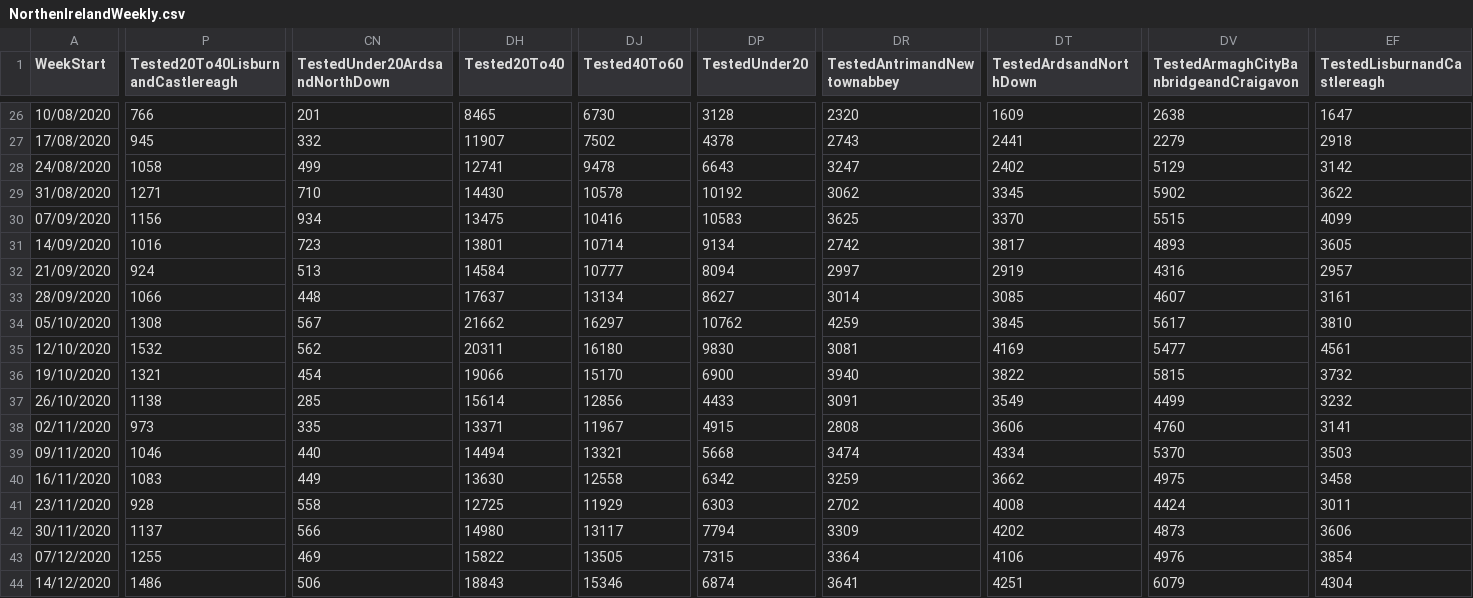
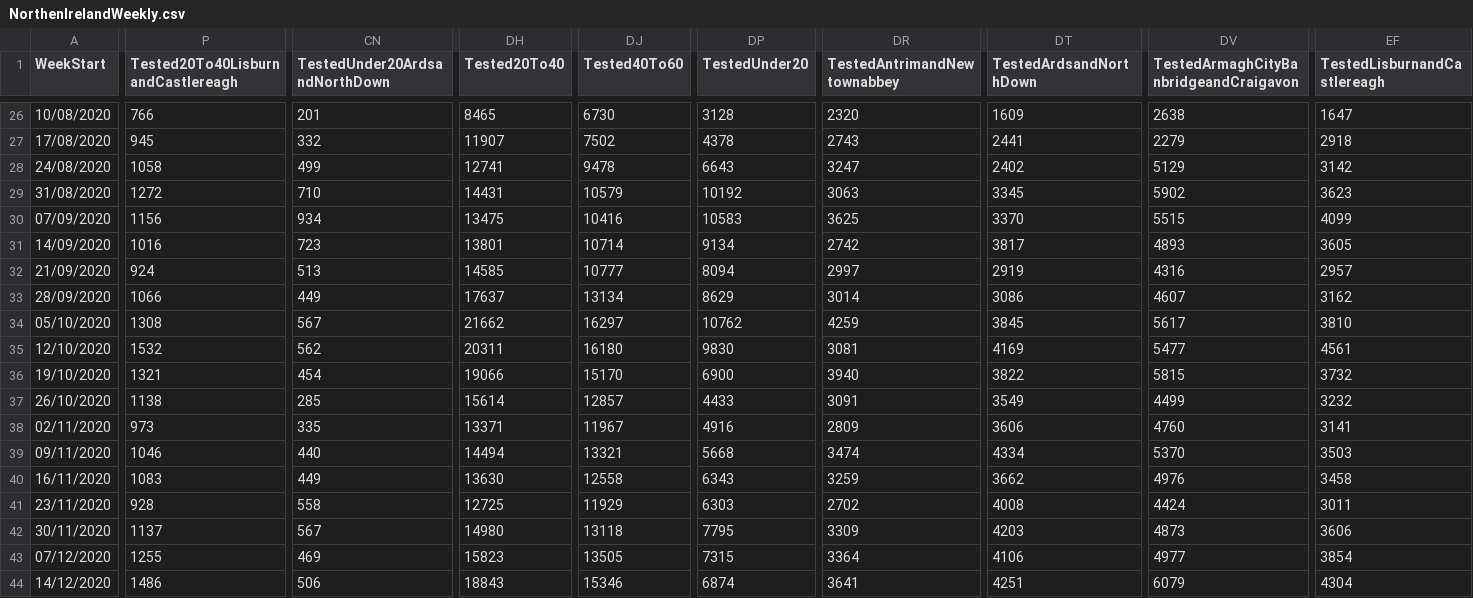
Before and after one commit to CatsAgainstCovid/IrelandCovidData, a CSV file: Outputs/NIDailyReports/NorthenIrelandWeekly.csv, drawn as a sheet; only a part is shown, gaps mark what is left out; the diff covers the shown part only; the diff names each change by its address in the sheet, - before the commit and + after, or states it on an @@ line.

Commit message:
Update

```diff
--- a/Outputs/NIDailyReports/NorthenIrelandWeekly.csv
+++ b/Outputs/NIDailyReports/NorthenIrelandWeekly.csv
-P29: 1271
+P29: 1272
-DH29 (Tested20To40): 14430
+DH29 (Tested20To40): 14431
-DJ29 (Tested40To60): 10578
+DJ29 (Tested40To60): 10579
-DR29 (TestedAntrimandNewtownabbey): 3062
+DR29 (TestedAntrimandNewtownabbey): 3063
-EF29 (TestedLisburnandCastlereagh): 3622
+EF29 (TestedLisburnandCastlereagh): 3623
-DH32 (Tested20To40): 14584
+DH32 (Tested20To40): 14585
-CN33 (TestedUnder20ArdsandNorthDown): 448
+CN33 (TestedUnder20ArdsandNorthDown): 449
-DP33 (TestedUnder20): 8627
+DP33 (TestedUnder20): 8629
-DT33 (TestedArdsandNorthDown): 3085
+DT33 (TestedArdsandNorthDown): 3086
-EF33 (TestedLisburnandCastlereagh): 3161
+EF33 (TestedLisburnandCastlereagh): 3162
-DJ37 (Tested40To60): 12856
+DJ37 (Tested40To60): 12857
-DP38 (TestedUnder20): 4915
+DP38 (TestedUnder20): 4916
-DR38 (TestedAntrimandNewtownabbey): 2808
+DR38 (TestedAntrimandNewtownabbey): 2809
-DP40 (TestedUnder20): 6342
+DP40 (TestedUnder20): 6343
-DV40: 4975
+DV40: 4976
-CN42 (TestedUnder20ArdsandNorthDown): 566
+CN42 (TestedUnder20ArdsandNorthDown): 567
-DJ42 (Tested40To60): 13117
+DJ42 (Tested40To60): 13118
-DP42 (TestedUnder20): 7794
+DP42 (TestedUnder20): 7795
-DT42 (TestedArdsandNorthDown): 4202
+DT42 (TestedArdsandNorthDown): 4203
-DH43 (Tested20To40): 15822
+DH43 (Tested20To40): 15823
-DV43: 4976
+DV43: 4977
```
Also changed, not shown: 32 edited cells elsewhere in this file.
